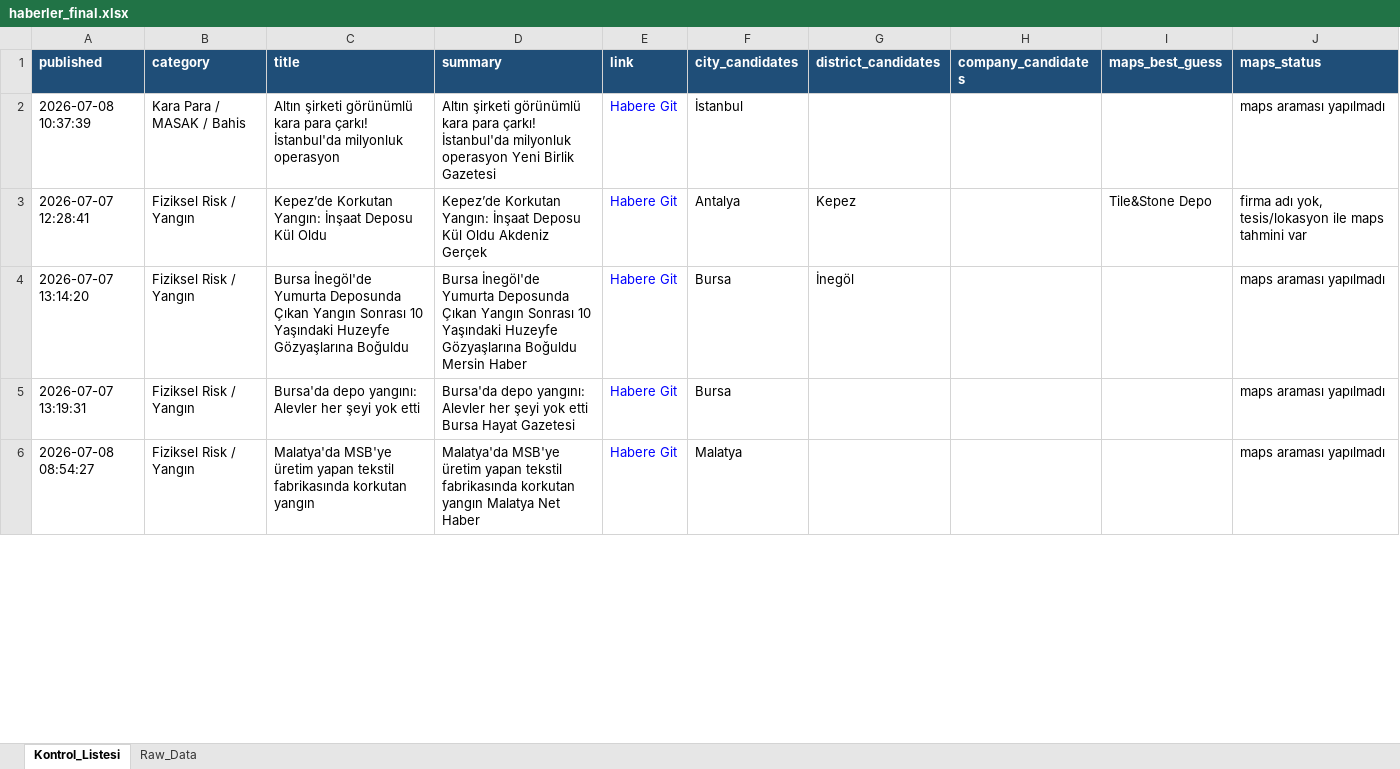
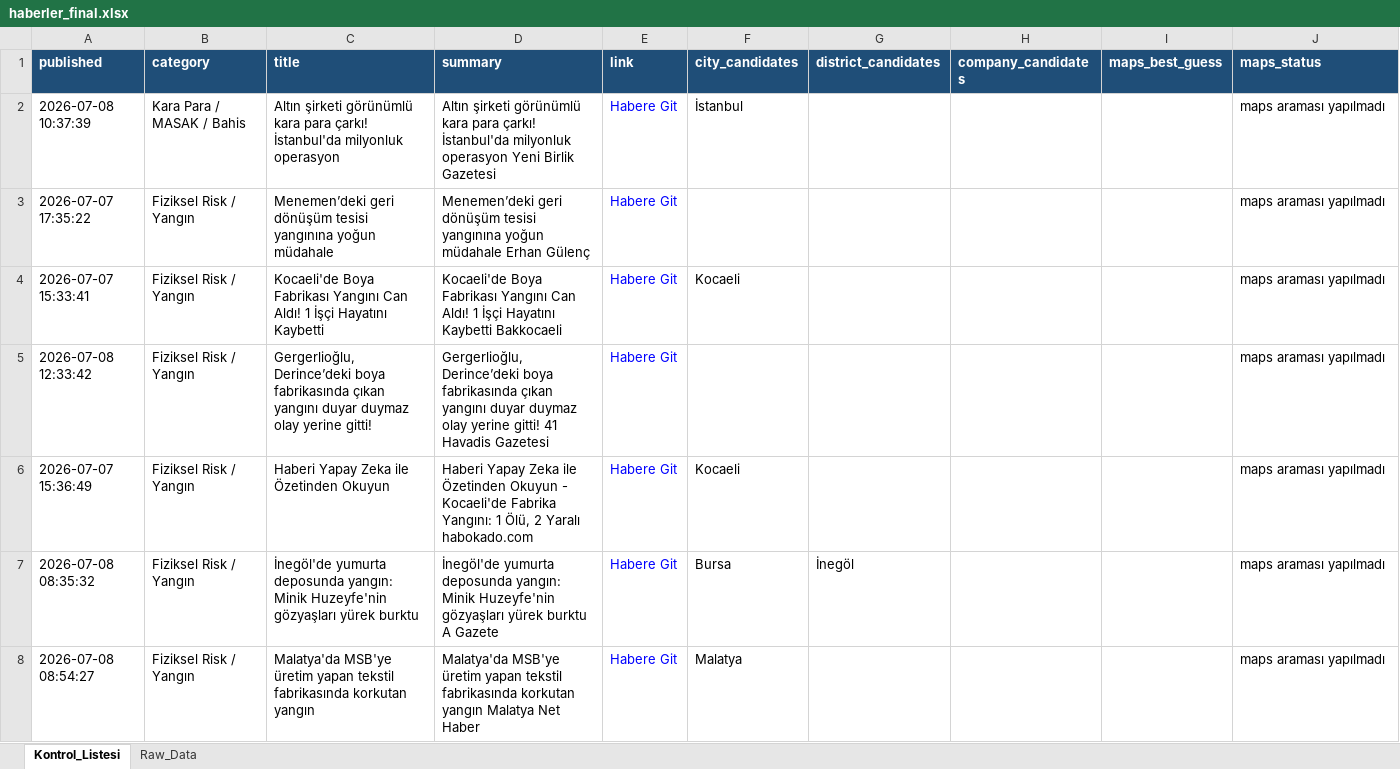
Before and after one commit to 19982109/haber-risk-monitor, an Excel workbook: data/haberler_final.xlsx, sheet Kontrol_Listesi, drawn as a sheet; only a part is shown; values as stored, in another font and other column widths than the file's, no borders; removed rows and columns are numbered as before the commit, all else as after; the diff covers the shown part only; the diff names each change by its address in the sheet, - before the commit and + after, or states it on an @@ line.

```diff
--- a/data/haberler_final.xlsx (sheet Kontrol_Listesi)
+++ b/data/haberler_final.xlsx (sheet Kontrol_Listesi)
-row 3: 2026-07-07 12:28:41 | Fiziksel Risk / Yangın | Kepez’de Korkutan Yangın: İnşaat Deposu Kül Oldu | Kepez’de Korkutan Yangın: İnşaat Deposu Kül Oldu Akdeniz Gerçek | Habere Git | Antalya | Kepez |  | Tile&Stone Depo | firma adı yok, tesis/lokasyon ile maps tahmini var
@@ row 10 moved to row 3: 2026-07-07 17:35:22 @@
+row 4: 2026-07-07 15:33:41 | Fiziksel Risk / Yangın | Kocaeli'de Boya Fabrikası Yangını Can Aldı! 1 İşçi Hayatını Kaybetti | Kocaeli'de Boya Fabrikası Yangını Can Aldı! 1 İşçi Hayatını Kaybetti Bakkocaeli | Habere Git | Kocaeli |  |  |  | maps araması yapılmadı
+row 5: 2026-07-08 12:33:42 | Fiziksel Risk / Yangın | Gergerlioğlu, Derince’deki boya fabrikasında çıkan yangını duyar duymaz olay yerine gitti! | Gergerlioğlu, Derince’deki boya fabrikasında çıkan yangını duyar duymaz olay yerine gitti! 41 Havadis Gazetesi | Habere Git |  |  |  |  | maps araması yapılmadı
+row 6: 2026-07-07 15:36:49 | Fiziksel Risk / Yangın | Haberi Yapay Zeka ile Özetinden Okuyun | Haberi Yapay Zeka ile Özetinden Okuyun - Kocaeli'de Fabrika Yangını: 1 Ölü, 2 Yaralı habokado.com | Habere Git | Kocaeli |  |  |  | maps araması yapılmadı
-A7 (published): 2026-07-07 13:14:20
+A7 (published): 2026-07-08 08:35:32
-C7 (title): Bursa İnegöl'de Yumurta Deposunda Çıkan Yangın Sonrası 10 Yaşındaki Huzeyfe Gözyaşlarına Boğuldu
+C7 (title): İnegöl'de yumurta deposunda yangın: Minik Huzeyfe'nin gözyaşları yürek burktu
-D7 (summary): Bursa İnegöl'de Yumurta Deposunda Çıkan Yangın Sonrası 10 Yaşındaki Huzeyfe Gözyaşlarına Boğuldu Mersin Haber
+D7 (summary): İnegöl'de yumurta deposunda yangın: Minik Huzeyfe'nin gözyaşları yürek burktu A Gazete
-row 5: 2026-07-07 13:19:31 | Fiziksel Risk / Yangın | Bursa'da depo yangını: Alevler her şeyi yok etti | Bursa'da depo yangını: Alevler her şeyi yok etti Bursa Hayat Gazetesi | Habere Git | Bursa |  |  |  | maps araması yapılmadı
```
Also changed, not shown: 7 added rows, 17 removed rows, 2 moved rows and 21 edited cells elsewhere in this sheet, sheet Raw_Data, 1 other file.
